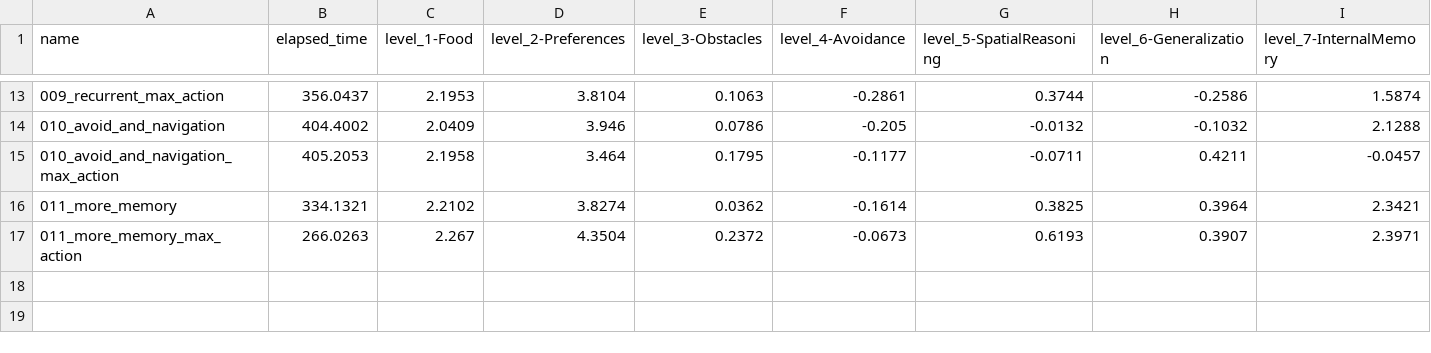
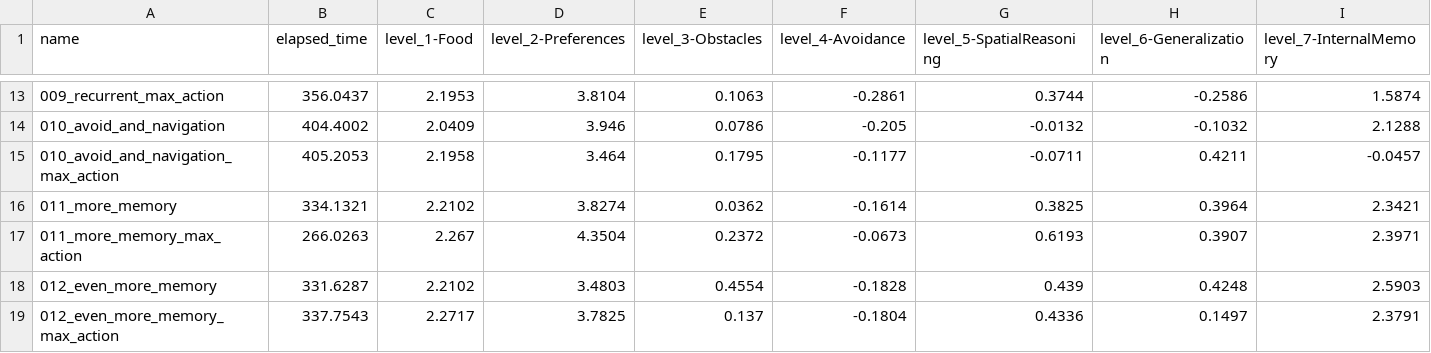
Before and after one commit to ironbar/orangutan, a CSV file: scripts/test_submission/summary.csv, drawn as a sheet; only a part is shown, gaps mark what is left out; rows hold the shown columns only; the diff names each change by its address in the sheet, - before the commit and + after, or states it on an @@ line.

```diff
--- a/scripts/test_submission/summary.csv
+++ b/scripts/test_submission/summary.csv
+row 18: 012_even_more_memory | 331.6287 | 2.2102 | 3.4803 | 0.4554 | -0.1828 | 0.439 | 0.4248 | 2.5903
+row 19: 012_even_more_memory_max_action | 337.7543 | 2.2717 | 3.7825 | 0.137 | -0.1804 | 0.4336 | 0.1497 | 2.3791
```
Also changed, not shown: 3 other files.
